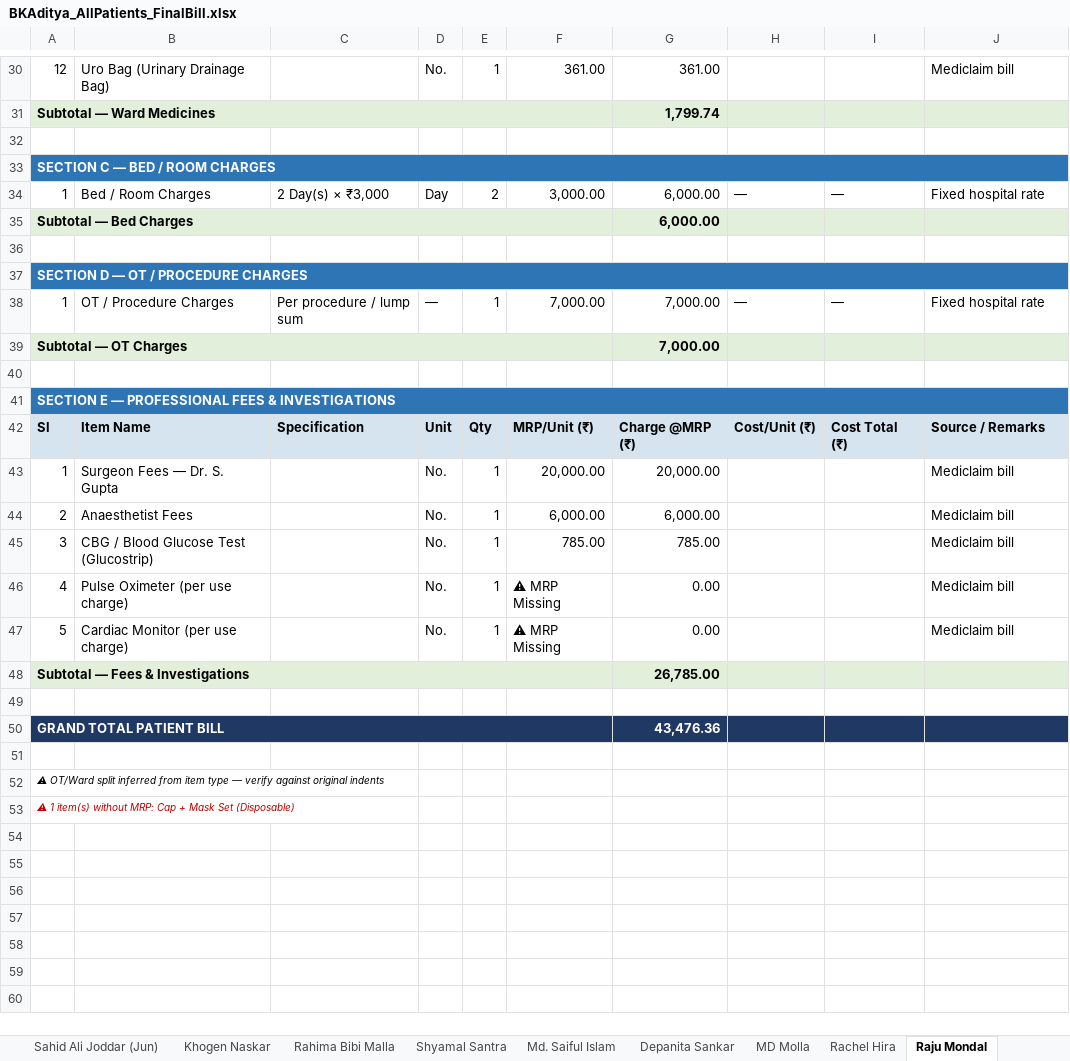
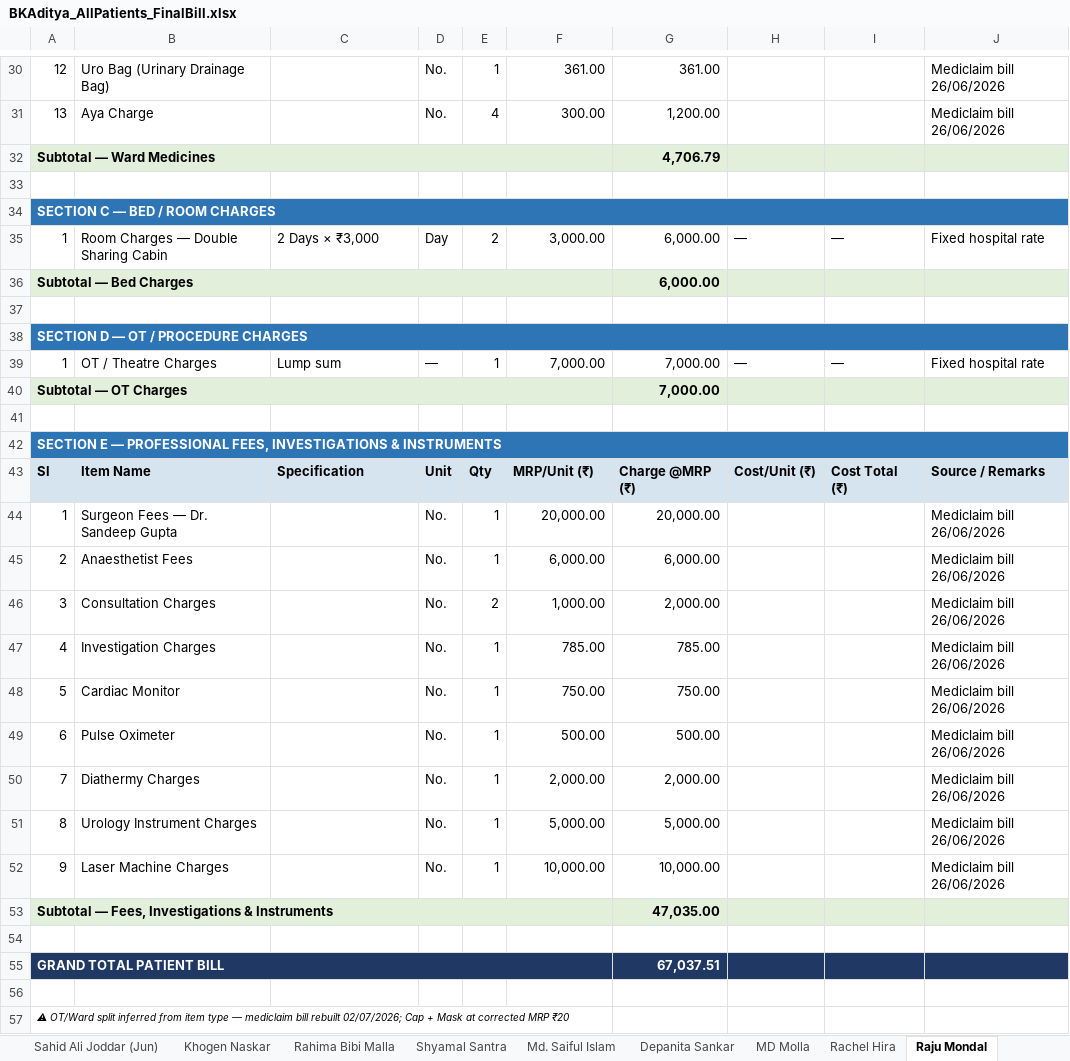
Before and after one commit to diggarishav-ai/Employee-Manager, an Excel workbook: BKAditya_AllPatients_FinalBill.xlsx, sheet Raju Mondal, drawn as a sheet; only a part is shown, gaps mark what is left out; values as stored, in another font and other column widths than the file's, no borders; removed rows and columns are numbered as before the commit, all else as after; the diff covers the shown part only; the diff names each change by its address in the sheet, - before the commit and + after, or states it on an @@ line.

```diff
--- a/BKAditya_AllPatients_FinalBill.xlsx (sheet Raju Mondal)
+++ b/BKAditya_AllPatients_FinalBill.xlsx (sheet Raju Mondal)
-J30: Mediclaim bill
+J30: Mediclaim bill 26/06/2026
+row 31: 13 | Aya Charge |  | No. | 4 | 300.00 | 1,200.00 |  |  | Mediclaim bill 26/06/2026
-G32: 1,799.74
+G32: 4,706.79
-B35: Bed / Room Charges
+B35: Room Charges — Double Sharing Cabin
-C35: 2 Day(s) × ₹3,000
+C35: 2 Days × ₹3,000
-B39: OT / Procedure Charges
+B39: OT / Theatre Charges
-C39: Per procedure / lump sum
+C39: Lump sum
-A42: …— PROFESSIONAL FEES & INVESTIGATIONS
+A42: …— PROFESSIONAL FEES, INVESTIGATIONS & INSTRUMENTS
-B44: Surgeon Fees — Dr. S. Gupta
+B44: Surgeon Fees — Dr. Sandeep Gupta
-J44:J48: Mediclaim bill
+J44:J48: Mediclaim bill 26/06/2026
-B46: CBG / Blood Glucose Test (Glucostrip)
+B46: Consultation Charges
-E46: 1
+E46: 2
-F46: 785.00
+F46: 1,000.00
-G46: 785.00
+G46: 2,000.00
-B47: Pulse Oximeter (per use charge)
+B47: Investigation Charges
-F47: ⚠ MRP Missing
+F47: 785.00
-G47: 0.00
+G47: 785.00
-B48: Cardiac Monitor (per use charge)
+B48: Cardiac Monitor
-F48: ⚠ MRP Missing
+F48: 750.00
-G48: 0.00
+G48: 750.00
-row 48: Subtotal — Fees & Investigations |  |  |  |  |  | 26,785.00
+row 49: 6 | Pulse Oximeter |  | No. | 1 | 500.00 | 500.00 |  |  | Mediclaim bill 26/06/2026
+row 50: 7 | Diathermy Charges |  | No. | 1 | 2,000.00 | 2,000.00 |  |  | Mediclaim bill 26/06/2026
+row 51: 8 | Urology Instrument Charges |  | No. | 1 | 5,000.00 | 5,000.00 |  |  | Mediclaim bill 26/06/2026
+row 52: 9 | Laser Machine Charges |  | No. | 1 | 10,000.00 | 10,000.00 |  |  | Mediclaim bill 26/06/2026
+row 53: Subtotal — Fees, Investigations & Instruments |  |  |  |  |  | 47,035.00
-G55: 43,476.36
+G55: 67,037.51
-A57: …type — verify against original indents
+A57: …type — mediclaim bill rebuilt 02/07/2026; Cap + Mask at corrected MRP ₹20
-row 53: ⚠ 1 item(s) without MRP: Cap + Mask Set (Disposable)
```
Also changed, not shown: 37 edited cells elsewhere in this sheet, sheet FINAL SUMMARY, BKAditya_RajuMondal_MediclaimBill.xlsx.
